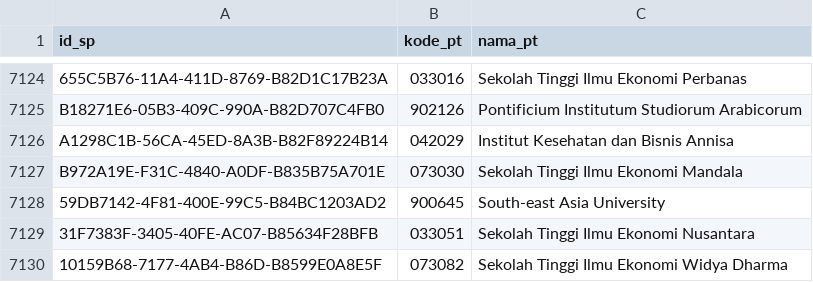
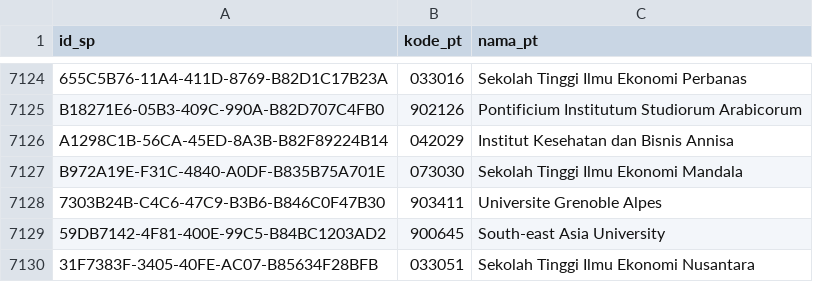
Before and after one commit to mzakiyuddin/daftar-perguruan-tinggi-indonesia, a CSV file: data/data.csv, drawn as a sheet; only a part is shown, gaps mark what is left out; the shorter side is filled out with more unchanged rows.

```diff
--- a/data/data.csv
+++ b/data/data.csv
@@ -7127,2 +7127,3 @@ A1298C1B-56CA-45ED-8A3B-B82F89224B14,042029,Institut Kesehatan dan Bisnis Annisa
 B972A19E-F31C-4840-A0DF-B835B75A701E,073030,Sekolah Tinggi Ilmu Ekonomi Mandala
+7303B24B-C4C6-47C9-B3B6-B846C0F47B30,903411,Universite Grenoble Alpes
 59DB7142-4F81-400E-99C5-B84BC1203AD2,900645,South-east Asia University
```
Also changed, not shown: 1 other file.
